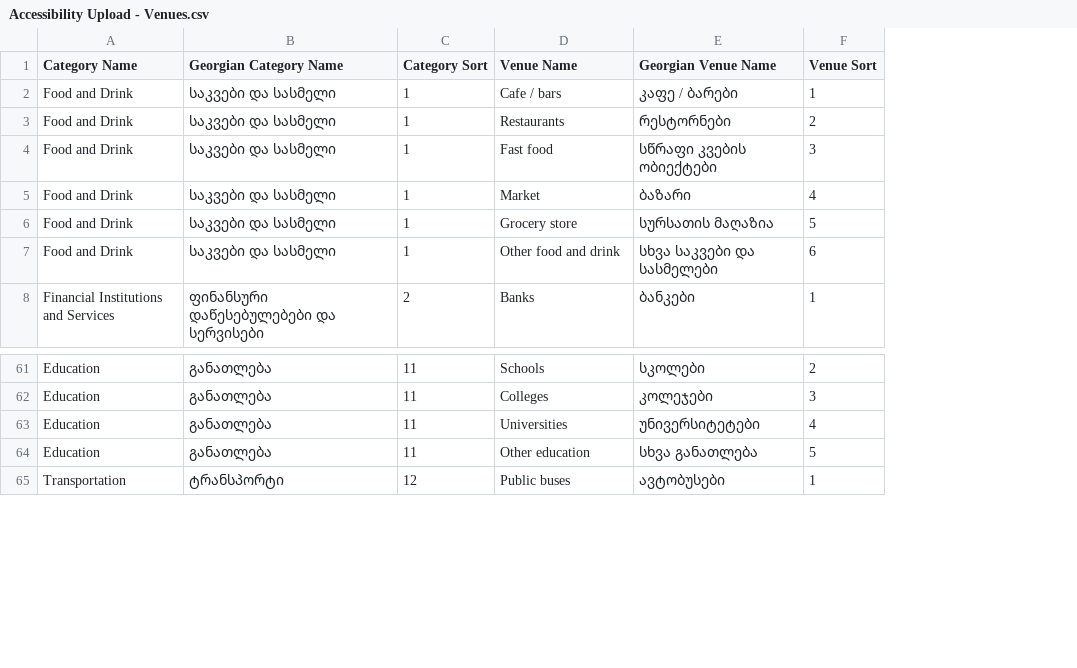
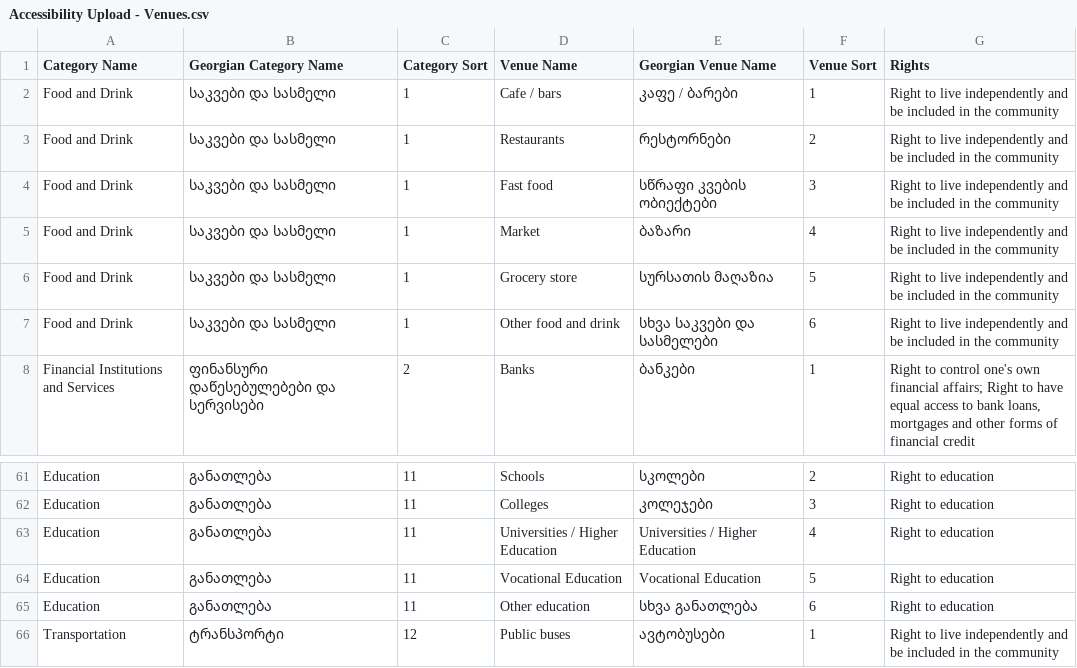
Before and after one commit to JumpStartGeorgia/Maps-for-Advocacy, a CSV file: db/spreadsheets/Accessibility Upload - Venues.csv, drawn as a sheet; only a part is shown, gaps mark what is left out; addresses are those after the commit; the diff names each change by its address in the sheet, - before the commit and + after, or states it on an @@ line.

Commit message:
added rights to venue and reloaded data

```diff
--- a/db/spreadsheets/Accessibility Upload - Venues.csv
+++ b/db/spreadsheets/Accessibility Upload - Venues.csv
+column G (Rights), rows 2-8: Right to live independently and be included in the community | Right to live independently and be included in the community | Right to live independently and be included in the community | Right to live independently and be included in the community | Right to live independently and be included in the community | Right to live independently and be included in the community | Right to control one's own financial affairs; Right to have equal access to bank loans, mortgages and other forms of financial credit; rows 61-63: all Right to education; rows 65-66: Right to education | Right to live independently and be included in the community
-D63 (Venue Name): Universities
+D63 (Venue Name): Universities / Higher Education
-E63 (Georgian Venue Name): უნივერსიტეტები
+E63 (Georgian Venue Name): Universities / Higher Education
+row 64: Education | განათლება | 11 | Vocational Education | Vocational Education | 5 | Right to education
-F65 (Venue Sort): 5
+F65 (Venue Sort): 6
```
Also changed, not shown: 9 other files.
